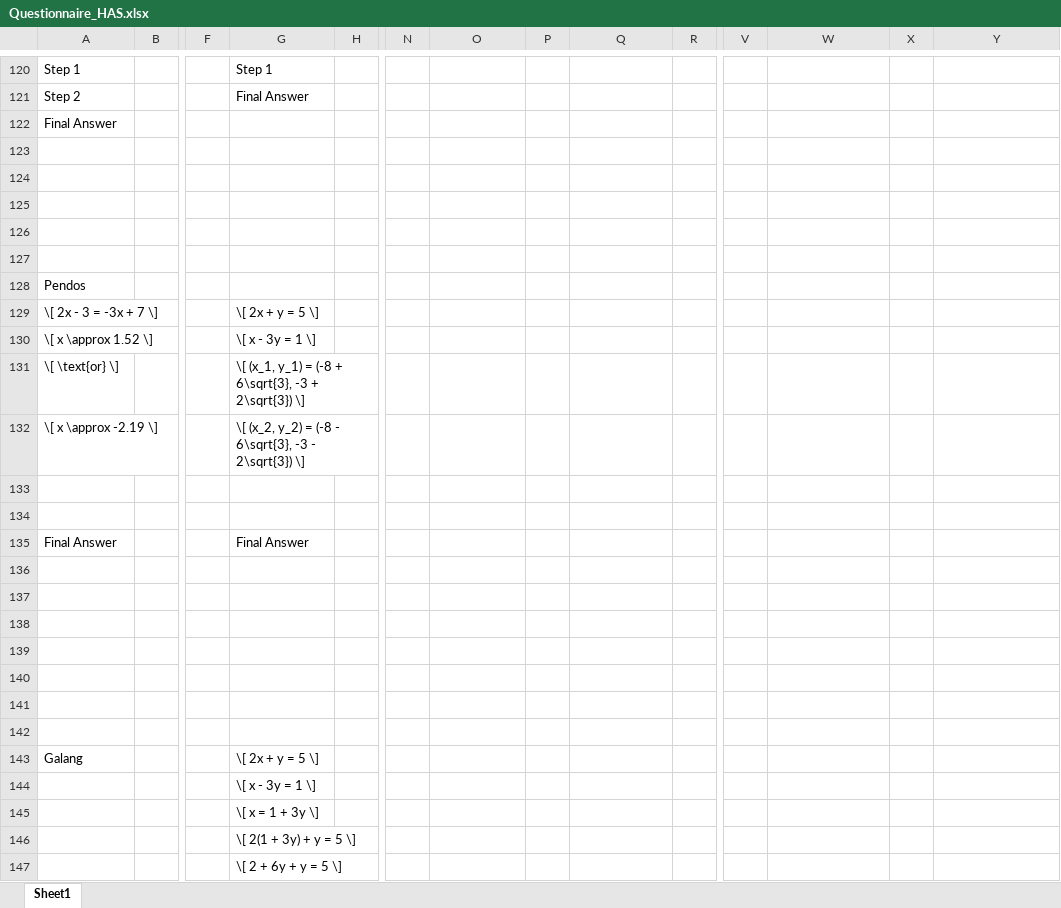
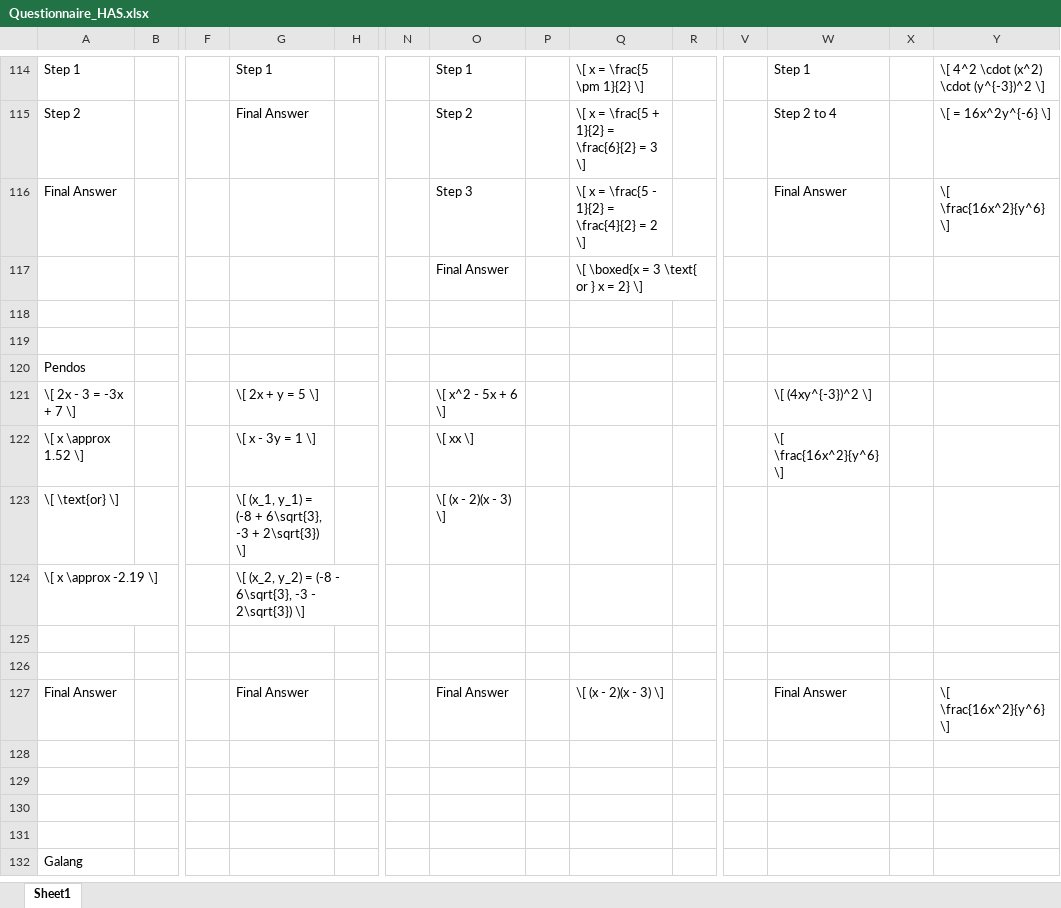
Before and after one commit to defeatingme/ASHASCUGPT-4o, an Excel workbook: GPTDataset/Questionnaire_HAS.xlsx, sheet Sheet1, drawn as a sheet; only a part is shown, gaps mark what is left out; values as stored, in another font and other column widths than the file's, no borders; removed rows and columns are numbered as before the commit, all else as after; rows hold the shown columns only; the diff covers the shown part only; the diff names each change by its address in the sheet, - before the commit and + after, or states it on an @@ line.

```diff
--- a/GPTDataset/Questionnaire_HAS.xlsx (sheet Sheet1)
+++ b/GPTDataset/Questionnaire_HAS.xlsx (sheet Sheet1)
-O114: (empty)
+O114: Step 1
-Q114: (empty)
+Q114: \[ x = \frac{5 \pm 1}{2} \]
-W114: (empty)
+W114: Step 1
-Y114: (empty)
+Y114: \[ 4^2 \cdot (x^2) \cdot (y^{-3})^2 \]
-O115: (empty)
+O115: Step 2
-Q115: (empty)
+Q115: \[ x = \frac{5 + 1}{2} = \frac{6}{2} = 3 \]
-W115: (empty)
+W115: Step 2 to 4
-Y115: (empty)
+Y115: \[ = 16x^2y^{-6} \]
-O116: (empty)
+O116: Step 3
-Q116: (empty)
+Q116: \[ x = \frac{5 - 1}{2} = \frac{4}{2} = 2 \]
-W116: (empty)
+W116: Final Answer
-Y116: (empty)
+Y116: \[ \frac{16x^2}{y^6} \]
-row 117: (empty)
+row 117:  |  |  |  |  |  | Final Answer |  | \[ \boxed{x = 3 \text{ or } x = 2} \]
-row 124: (empty)
-row 125: (empty)
-O121: (empty)
+O121: \[ x^2 - 5x + 6 \]
-W121: (empty)
+W121: \[ (4xy^{-3})^2 \]
-O122: (empty)
+O122: \[ xx \]
-W122: (empty)
+W122: \[ \frac{16x^2}{y^6} \]
-O123: (empty)
+O123: \[ (x - 2)(x - 3) \]
-O127: (empty)
+O127: Final Answer
-Q127: (empty)
+Q127: \[ (x - 2)(x - 3) \]
-W127: (empty)
+W127: Final Answer
-Y127: (empty)
+Y127: \[ \frac{16x^2}{y^6} \]
-row 140: (empty)
-row 141: (empty)
-row 142: (empty)
-G132: \[ 2x + y = 5 \]
+G132: (empty)
-row 144:  |  |  | \[ x - 3y = 1 \]
-row 145:  |  |  | \[ x = 1 + 3y \]
-row 146:  |  |  | \[ 2(1 + 3y) + y = 5 \]
-row 147:  |  |  | \[ 2 + 6y + y = 5 \]
```
Also changed, not shown: 16 added rows, 26 removed rows, 1 moved row and 108 edited cells elsewhere in this sheet, 39 other files.
